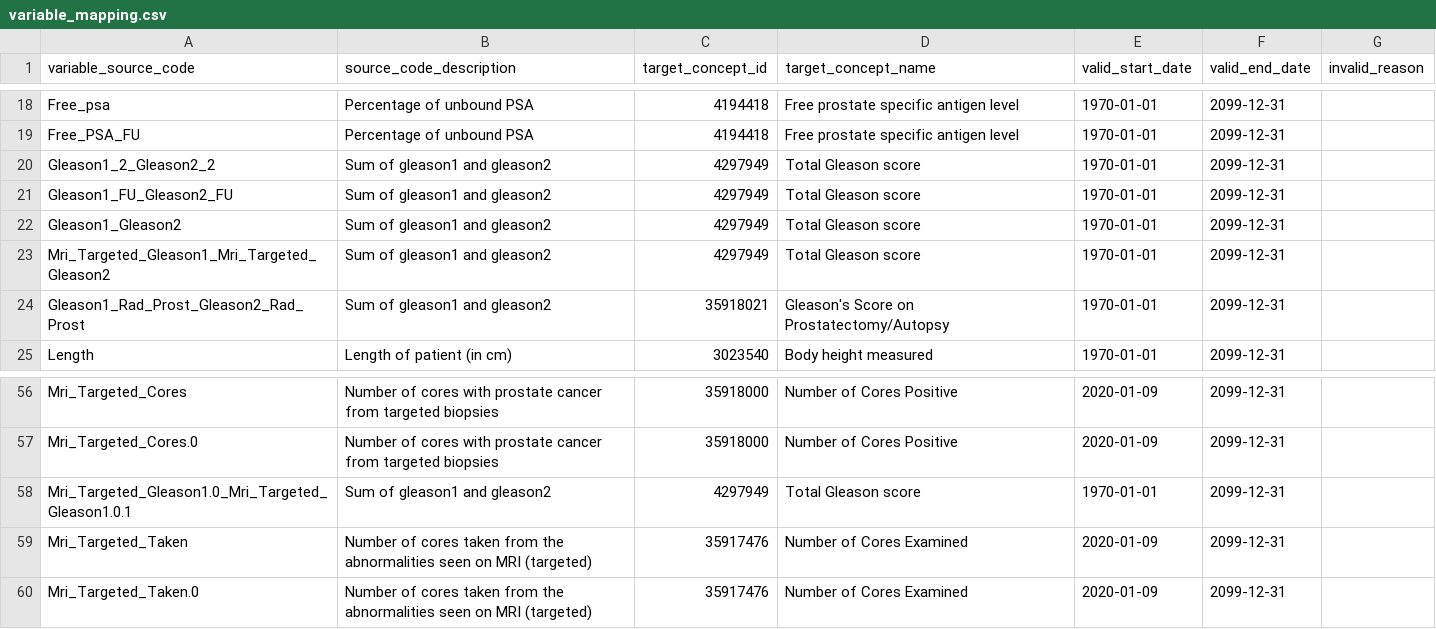
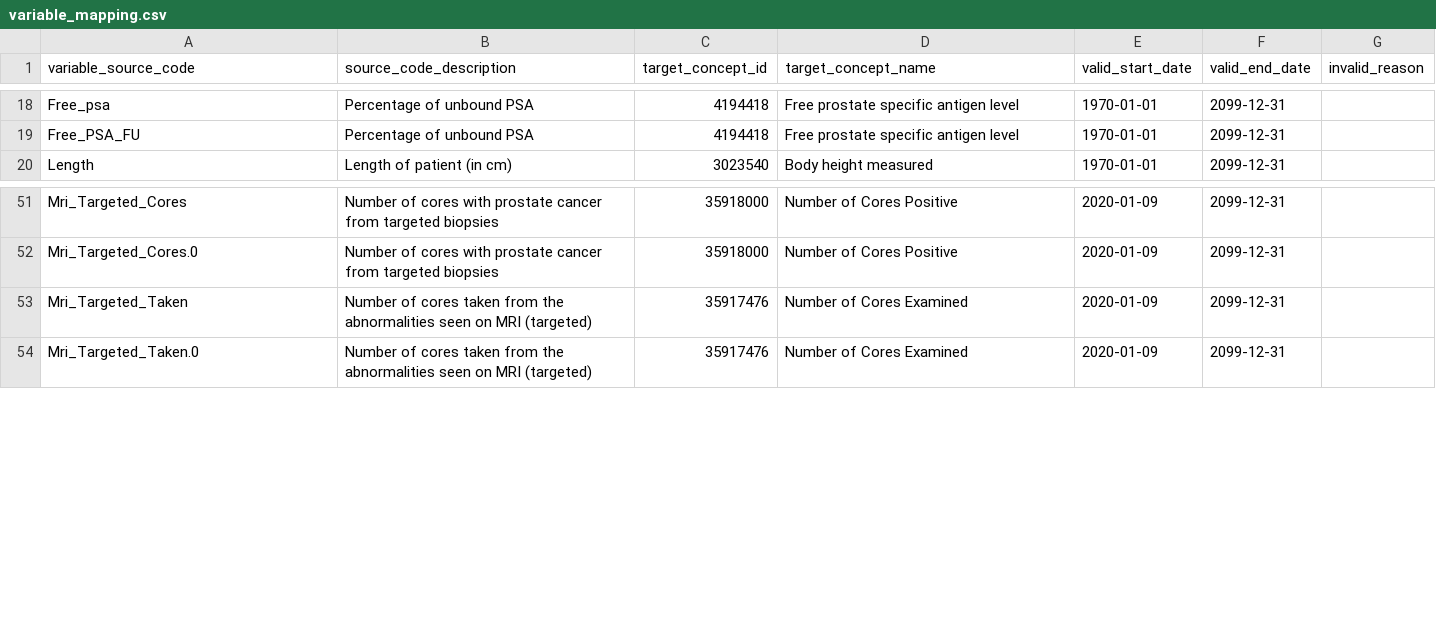
Before and after one commit to thehyve/ohdsi-etl-prias, a CSV file: resources/mapping_tables/variable_mapping.csv, drawn as a sheet; only a part is shown, gaps mark what is left out.

Commit message:
Update gleason grade mapping logic
No longer map gleason grades to measurement.value_as_concept_id,
but to measurement_concept_id. This is because the new cancer modifier
concepts are from the measurement domain, not meas_value.

```diff
--- a/resources/mapping_tables/variable_mapping.csv
+++ b/resources/mapping_tables/variable_mapping.csv
@@ -19,7 +19,2 @@ Free_psa,Percentage of unbound PSA,4194418,Free prostate specific antigen level,
 Free_PSA_FU,Percentage of unbound PSA,4194418,Free prostate specific antigen level,1970-01-01,2099-12-31,
-Gleason1_2_Gleason2_2,Sum of gleason1 and gleason2,4297949,Total Gleason score,1970-01-01,2099-12-31,
-Gleason1_FU_Gleason2_FU,Sum of gleason1 and gleason2,4297949,Total Gleason score,1970-01-01,2099-12-31,
-Gleason1_Gleason2,Sum of gleason1 and gleason2,4297949,Total Gleason score,1970-01-01,2099-12-31,
-Mri_Targeted_Gleason1_Mri_Targeted_Gleason2,Sum of gleason1 and gleason2,4297949,Total Gleason score,1970-01-01,2099-12-31,
-Gleason1_Rad_Prost_Gleason2_Rad_Prost,Sum of gleason1 and gleason2,35918021,Gleason's Score on Prostatectomy/Autopsy,1970-01-01,2099-12-31,
 Length,Length of patient (in cm),3023540,Body height measured,1970-01-01,2099-12-31,
@@ -57,3 +52,2 @@ Mri_Targeted_Cores,Number of cores with prostate cancer from targeted biopsies,3
 Mri_Targeted_Cores.0,Number of cores with prostate cancer from targeted biopsies,35918000,Number of Cores Positive,2020-01-09,2099-12-31,
-Mri_Targeted_Gleason1.0_Mri_Targeted_Gleason1.0.1,Sum of gleason1 and gleason2,4297949,Total Gleason score,1970-01-01,2099-12-31,
 Mri_Targeted_Taken,Number of cores taken from the abnormalities seen on MRI (targeted),35917476,Number of Cores Examined,2020-01-09,2099-12-31,
```
Also changed, not shown: 2 other files.
